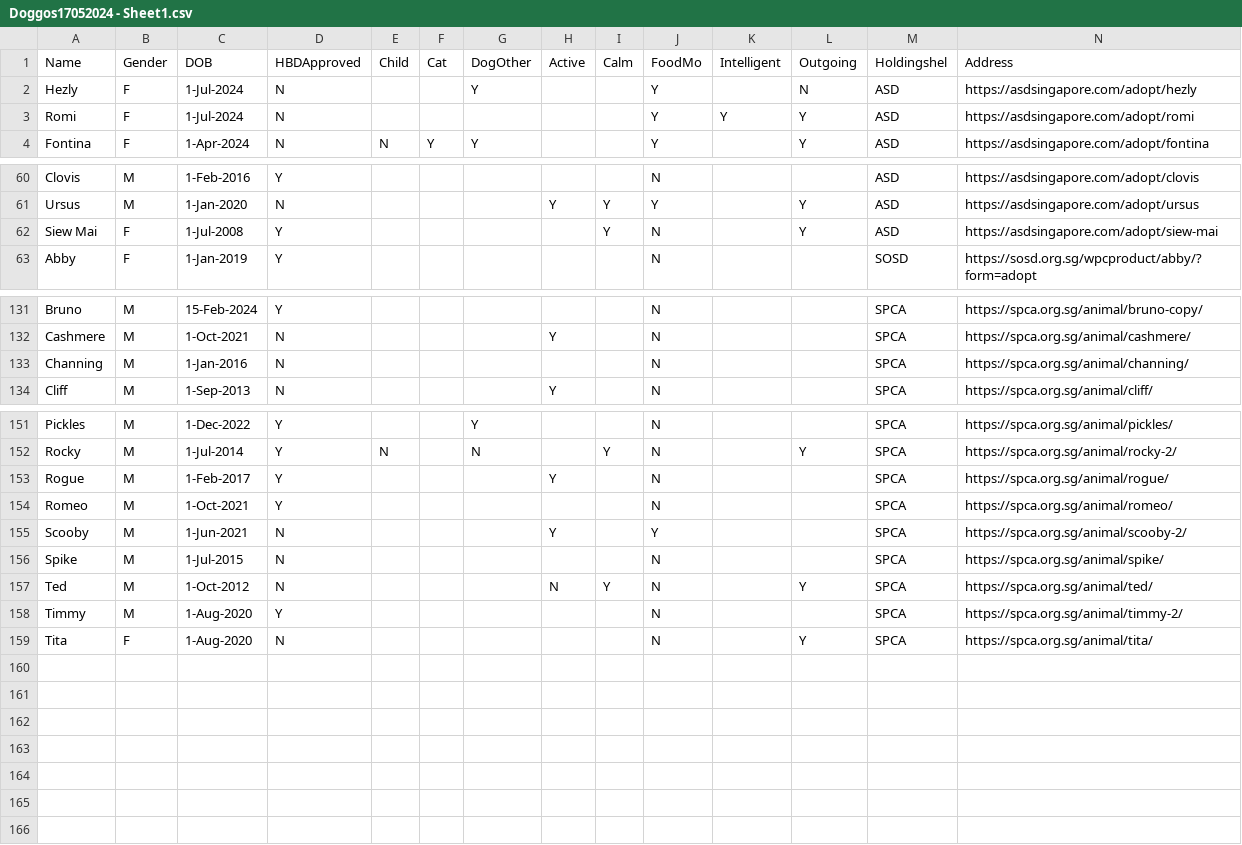
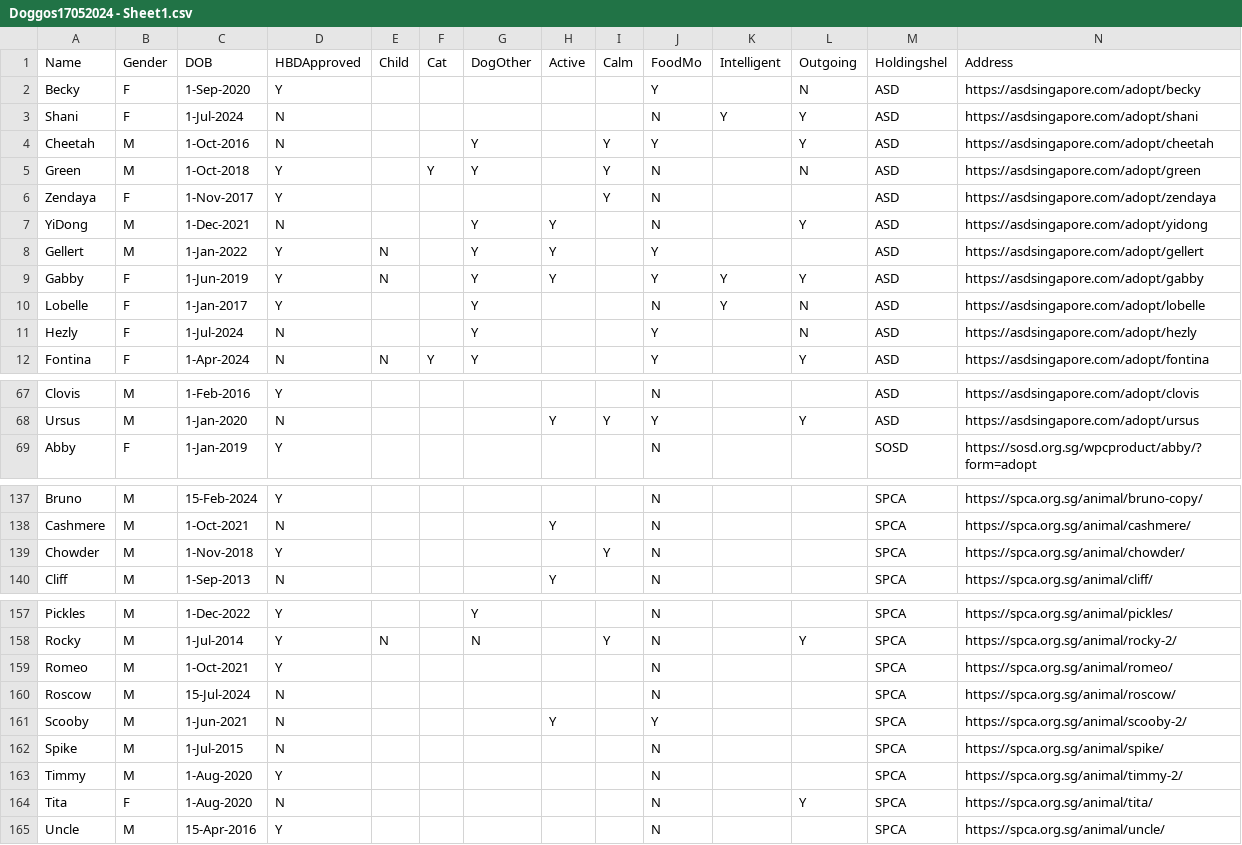
Before and after one commit to Charmainetannlb/Pawright, a CSV file: Data/Doggos17052024 - Sheet1.csv, drawn as a sheet; only a part is shown, gaps mark what is left out; removed rows and columns are numbered as before the commit, all else as after; rows hold the shown columns only; the diff covers the shown part only; the diff names each change by its address in the sheet, - before the commit and + after, or states it on an @@ line.

Commit message:
Novupdate

```diff
--- a/Data/Doggos17052024 - Sheet1.csv
+++ b/Data/Doggos17052024 - Sheet1.csv
+row 2: Becky | F | 1-Sep-2020 | Y |  |  |  |  |  | Y |  | N | ASD | https://asdsingapore.com/adopt/becky
+row 3: Shani | F | 1-Jul-2024 | N |  |  |  |  |  | N | Y | Y | ASD | https://asdsingapore.com/adopt/shani
+row 4: Cheetah | M | 1-Oct-2016 | N |  |  | Y |  | Y | Y |  | Y | ASD | https://asdsingapore.com/adopt/cheetah
+row 5: Green | M | 1-Oct-2018 | Y |  | Y | Y |  | Y | N |  | N | ASD | https://asdsingapore.com/adopt/green
+row 6: Zendaya | F | 1-Nov-2017 | Y |  |  |  |  | Y | N |  |  | ASD | https://asdsingapore.com/adopt/zendaya
+row 7: YiDong | M | 1-Dec-2021 | N |  |  | Y | Y |  | N |  | Y | ASD | https://asdsingapore.com/adopt/yidong
+row 8: Gellert | M | 1-Jan-2022 | Y | N |  | Y | Y |  | Y |  |  | ASD | https://asdsingapore.com/adopt/gellert
+row 9: Gabby | F | 1-Jun-2019 | Y | N |  | Y | Y |  | Y | Y | Y | ASD | https://asdsingapore.com/adopt/gabby
+row 10: Lobelle | F | 1-Jan-2017 | Y |  |  | Y |  |  | N | Y | N | ASD | https://asdsingapore.com/adopt/lobelle
-row 3: Romi | F | 1-Jul-2024 | N |  |  |  |  |  | Y | Y | Y | ASD | https://asdsingapore.com/adopt/romi
-row 62: Siew Mai | F | 1-Jul-2008 | Y |  |  |  |  | Y | N |  | Y | ASD | https://asdsingapore.com/adopt/siew-mai
-row 133: Channing | M | 1-Jan-2016 | N |  |  |  |  |  | N |  |  | SPCA | https://spca.org.sg/animal/channing/
+row 139: Chowder | M | 1-Nov-2018 | Y |  |  |  |  | Y | N |  |  | SPCA | https://spca.org.sg/animal/chowder/
-row 153: Rogue | M | 1-Feb-2017 | Y |  |  |  | Y |  | N |  |  | SPCA | https://spca.org.sg/animal/rogue/
+row 160: Roscow | M | 15-Jul-2024 | N |  |  |  |  |  | N |  |  | SPCA | https://spca.org.sg/animal/roscow/
-row 157: Ted | M | 1-Oct-2012 | N |  |  |  | N | Y | N |  | Y | SPCA | https://spca.org.sg/animal/ted/
+row 165: Uncle | M | 15-Apr-2016 | Y |  |  |  |  |  | N |  |  | SPCA | https://spca.org.sg/animal/uncle/
```
Also changed, not shown: 1 added row, 2 removed rows and 1 edited cell elsewhere in this file.
